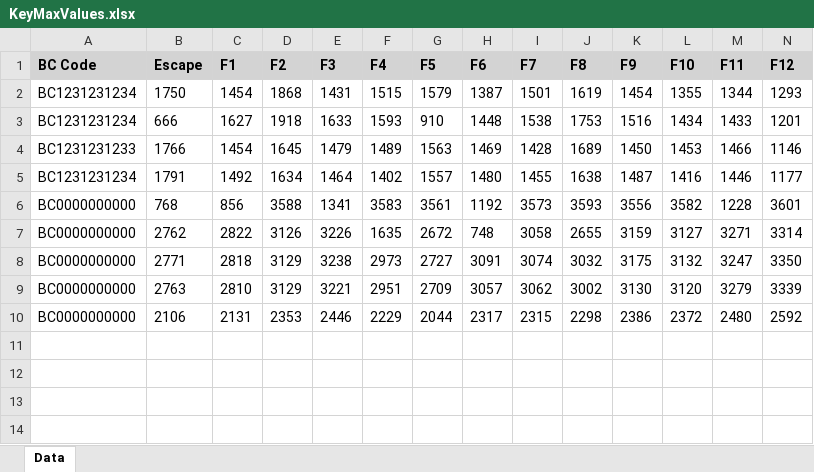
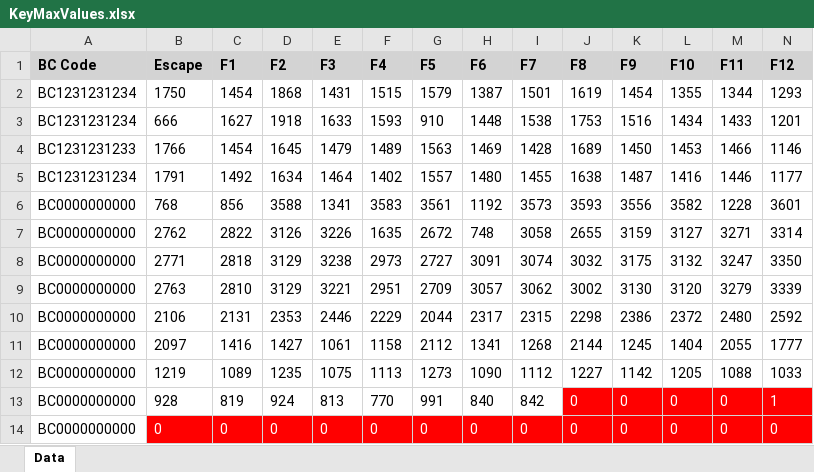
Before and after one commit to Derek-Vencer/loga_firmware, an Excel workbook: Tool/LOGA Tester 1.0.1.3/LOGA Tester 1.0.1.3/Report_KeyReport/KeyMaxValues.xlsx, sheet Data, drawn as a sheet; only a part is shown; values as stored, in another font and other column widths than the file's, no borders; rows hold the shown columns only; the diff names each change by its address in the sheet, - before the commit and + after, or states it on an @@ line.

```diff
--- a/Tool/LOGA Tester 1.0.1.3/LOGA Tester 1.0.1.3/Report_KeyReport/KeyMaxValues.xlsx (sheet Data)
+++ b/Tool/LOGA Tester 1.0.1.3/LOGA Tester 1.0.1.3/Report_KeyReport/KeyMaxValues.xlsx (sheet Data)
+row 11: BC0000000000 | 2097 | 1416 | 1427 | 1061 | 1158 | 2112 | 1341 | 1268 | 2144 | 1245 | 1404 | 2055 | 1777
+row 12: BC0000000000 | 1219 | 1089 | 1235 | 1075 | 1113 | 1273 | 1090 | 1112 | 1227 | 1142 | 1205 | 1088 | 1033
+row 13: BC0000000000 | 928 | 819 | 924 | 813 | 770 | 991 | 840 | 842 | 0 | 0 | 0 | 0 | 1
+row 14: BC0000000000 | 0 | 0 | 0 | 0 | 0 | 0 | 0 | 0 | 0 | 0 | 0 | 0 | 0
```
Also changed, not shown: 21 other files.
